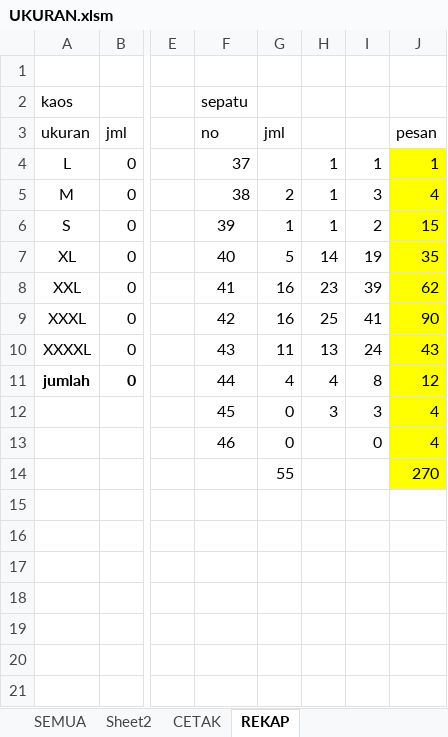
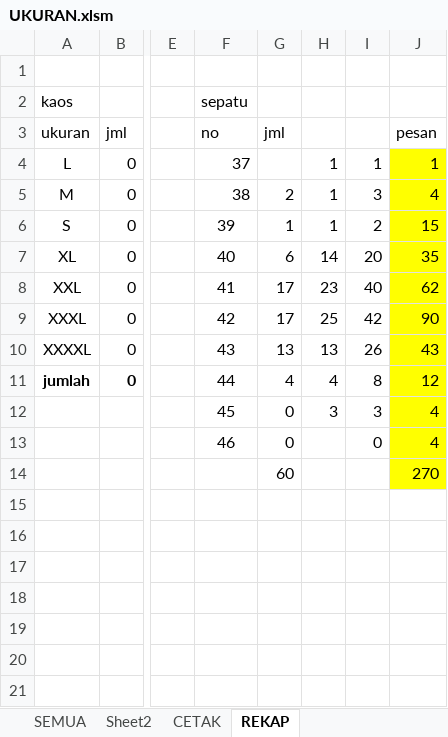
Before and after one commit to dedyhariadi/progress, an Excel workbook: 10. PDH DP 2N16(ABU ABU T16(UNGU)/UKURAN.xlsm, sheet REKAP, drawn as a sheet; only a part is shown, gaps mark what is left out; values as stored, in another font and other column widths than the file's, no borders; the diff names each change by its address in the sheet, - before the commit and + after, or states it on an @@ line.

```diff
--- a/10. PDH DP 2N16(ABU ABU T16(UNGU)/UKURAN.xlsm (sheet REKAP)
+++ b/10. PDH DP 2N16(ABU ABU T16(UNGU)/UKURAN.xlsm (sheet REKAP)
-G7: 5
+G7: 6
-I7: 19
+I7: 20
-G8:G9: 16
+G8:G9: 17
-I8: 39
+I8: 40
-I9: 41
+I9: 42
-G10: 11
+G10: 13
-I10: 24
+I10: 26
-G14: 55
+G14: 60
```
Also changed, not shown: sheet SEMUA, formulas that keep their value.
